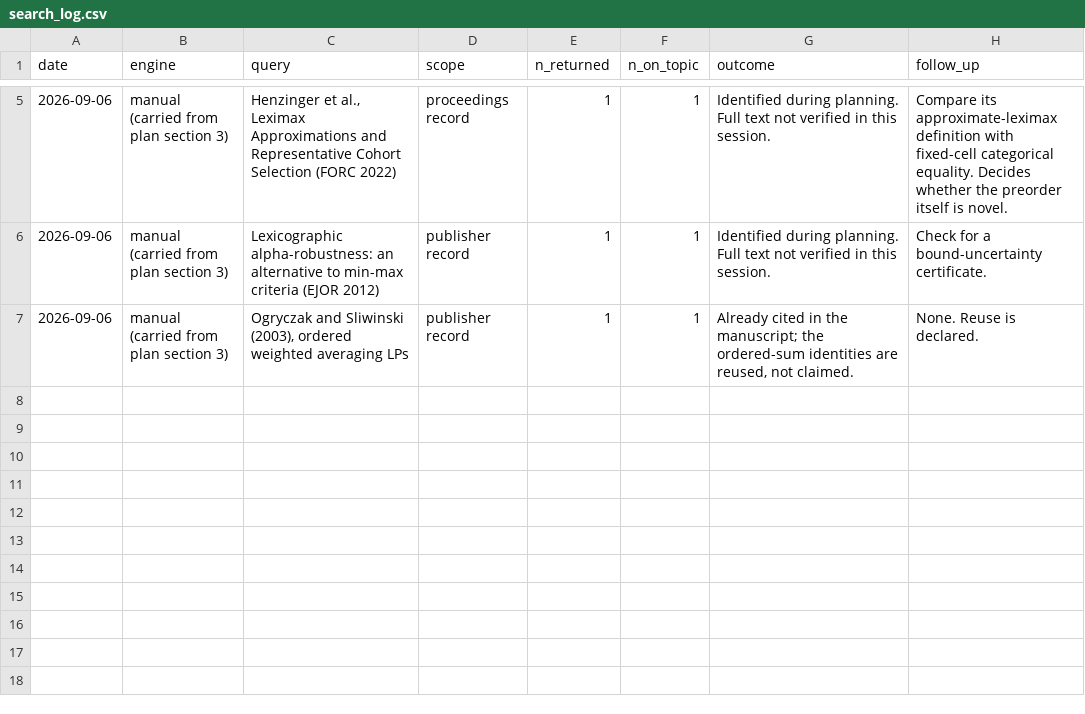
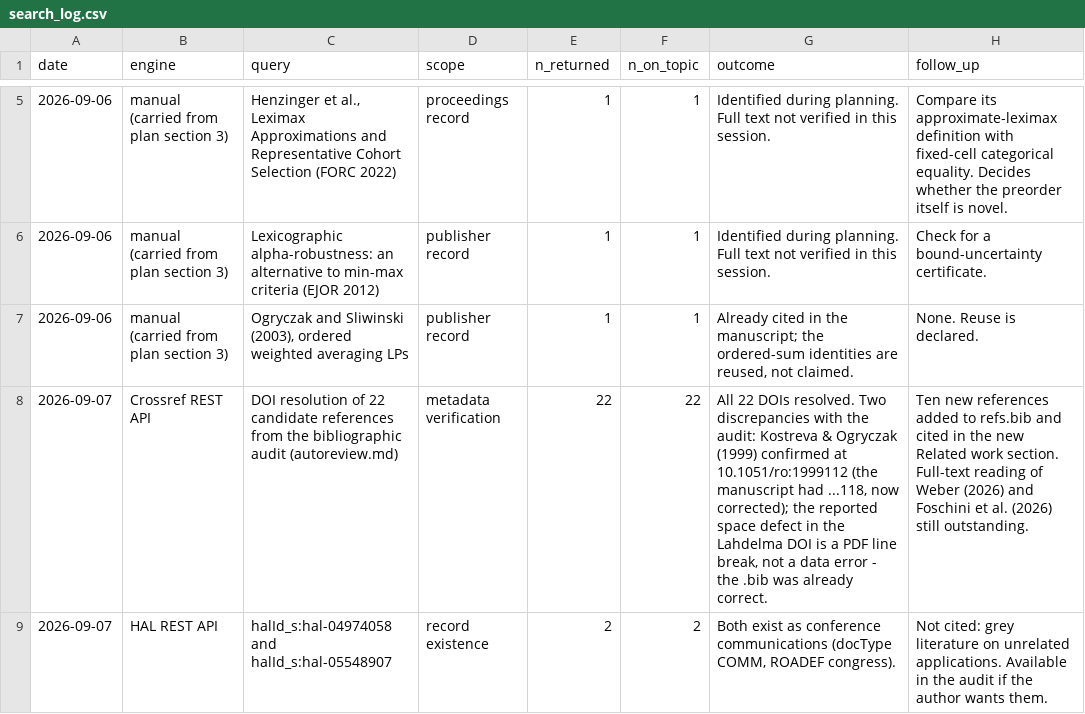
Before and after one commit to MadBezoui/ReLexTail, a CSV file: enhanced/literature/search_log.csv, drawn as a sheet; only a part is shown, gaps mark what is left out; the diff names each change by its address in the sheet, - before the commit and + after, or states it on an @@ line.

```diff
--- a/enhanced/literature/search_log.csv
+++ b/enhanced/literature/search_log.csv
+row 8: 2026-09-07 | Crossref REST API | DOI resolution of 22 candidate references from the bibliographic audit (autoreview.md) | metadata verification | 22 | 22 | All 22 DOIs resolved. Two discrepancies with the audit: Kostreva & Ogryczak (1999) confirmed at 10.1051/ro:1999112 (the manuscript had ...118, now corrected); the reported space defect in the Lahdelma DOI is a PDF line break, not a data error - the .bib was already correct. | Ten new references added to refs.bib and cited in the new Related work section. Full-text reading of Weber (2026) and Foschini et al. (2026) still outstanding.
+row 9: 2026-09-07 | HAL REST API | halId_s:hal-04974058 and halId_s:hal-05548907 | record existence | 2 | 2 | Both exist as conference communications (docType COMM, ROADEF congress). | Not cited: grey literature on unrelated applications. Available in the audit if the author wants them.
```
Also changed, not shown: 11 other files.
